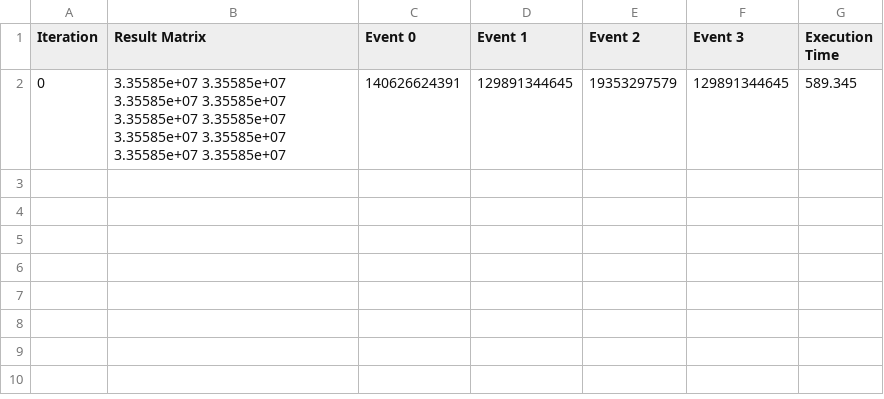
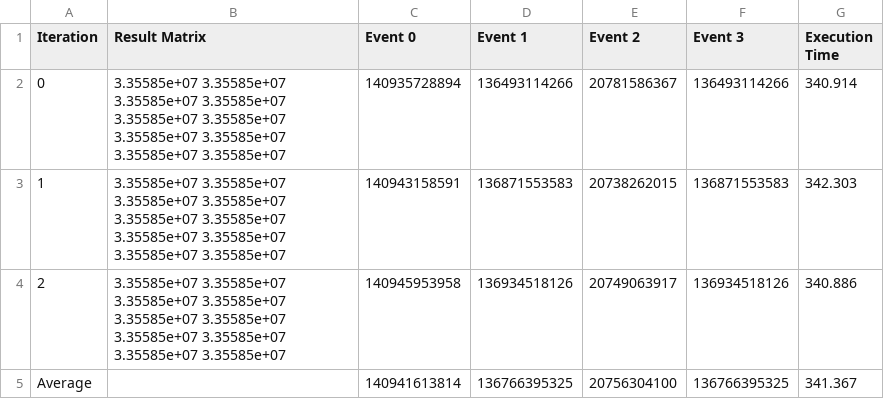
Before and after one commit to tomaspm98/CPD, a CSV file: assign1/doc/execution_data/mult_line/mult_line_result_8192.csv, drawn as a sheet; removed rows and columns are numbered as before the commit, all else as after; the diff names each change by its address in the sheet, - before the commit and + after, or states it on an @@ line.

```diff
--- a/assign1/doc/execution_data/mult_line/mult_line_result_8192.csv
+++ b/assign1/doc/execution_data/mult_line/mult_line_result_8192.csv
-row 2: 0 | 3.35585e+07 3.35585e+07 3.35585e+07 3.35585e+07 3.35585e+07 3.35585e+07 3.35585e+07 3.35585e+07 3.35585e+07 3.35585e+07 | 140626624391 | 129891344645 | 19353297579 | 129891344645 | 589.345
+row 2: 0 | 3.35585e+07 3.35585e+07 3.35585e+07 3.35585e+07 3.35585e+07 3.35585e+07 3.35585e+07 3.35585e+07 3.35585e+07 3.35585e+07 | 140935728894 | 136493114266 | 20781586367 | 136493114266 | 340.914
+row 3: 1 | 3.35585e+07 3.35585e+07 3.35585e+07 3.35585e+07 3.35585e+07 3.35585e+07 3.35585e+07 3.35585e+07 3.35585e+07 3.35585e+07 | 140943158591 | 136871553583 | 20738262015 | 136871553583 | 342.303
+row 4: 2 | 3.35585e+07 3.35585e+07 3.35585e+07 3.35585e+07 3.35585e+07 3.35585e+07 3.35585e+07 3.35585e+07 3.35585e+07 3.35585e+07 | 140945953958 | 136934518126 | 20749063917 | 136934518126 | 340.886
+row 5: Average |  | 140941613814 | 136766395325 | 20756304100 | 136766395325 | 341.367
```
Also changed, not shown: assign1/doc/execution_data/mult_line/mult_line_result_4096.csv, assign1/doc/execution_data/mult_line/mult_line_result_6144.csv, 1 other file.
